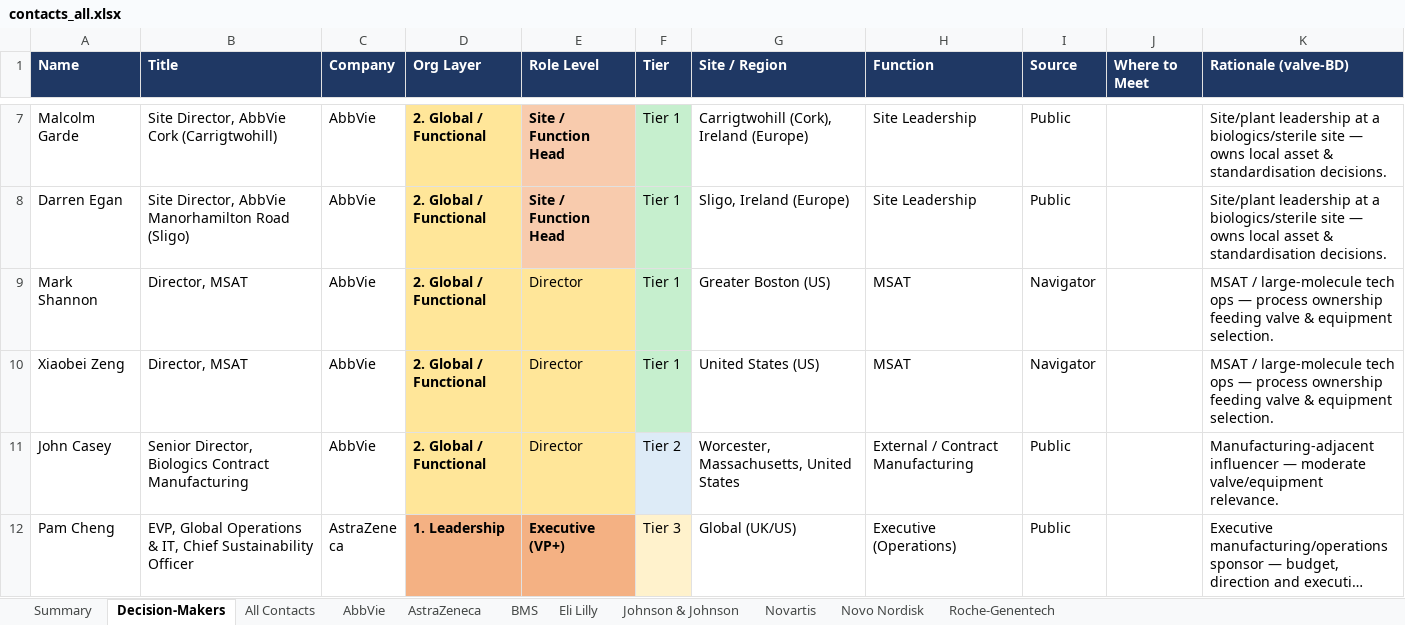
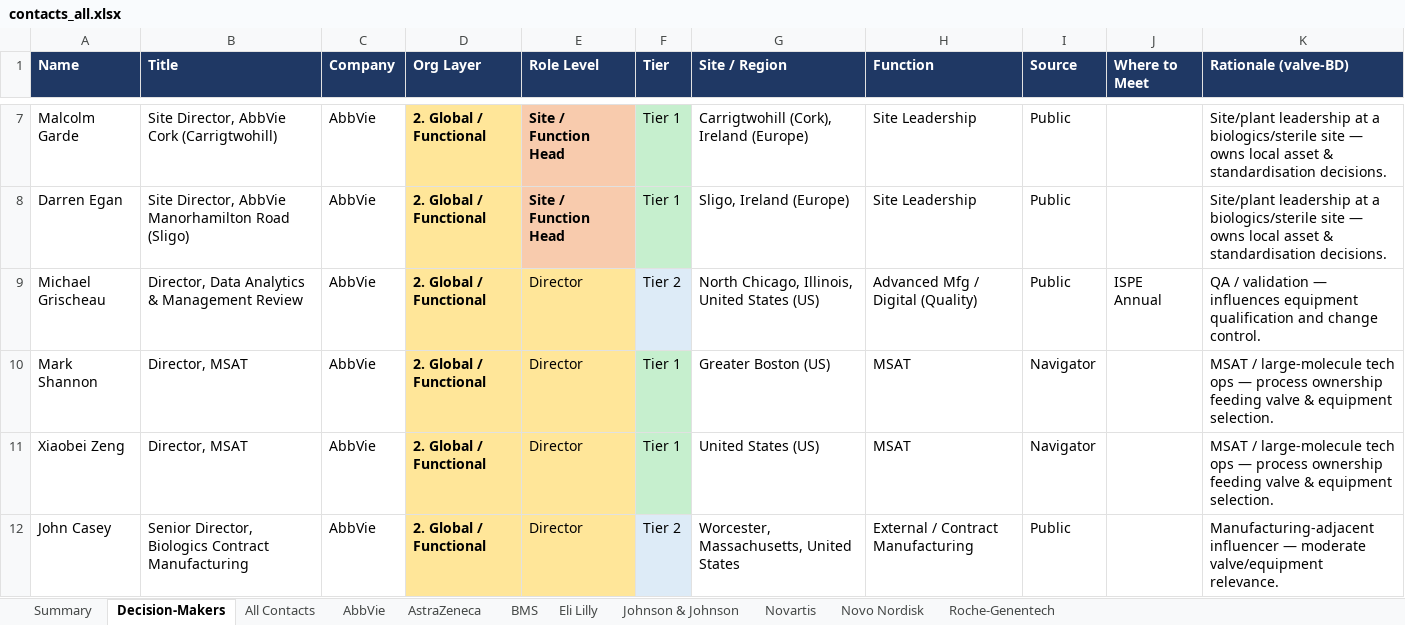
Before and after one commit to milescapper1-oss/claude-code, an Excel workbook: networkmap/data/contacts_all.xlsx, sheet Decision-Makers, drawn as a sheet; only a part is shown, gaps mark what is left out; the shorter side is filled out with more unchanged rows; long unchanged cells end in …; values as stored, in another font and other column widths than the file's, no borders; the diff names each change by its address in the sheet, - before the commit and + after, or states it on an @@ line.

```diff
--- a/networkmap/data/contacts_all.xlsx (sheet Decision-Makers)
+++ b/networkmap/data/contacts_all.xlsx (sheet Decision-Makers)
+row 9: Michael Grischeau | Director, Data Analytics & Management Review | AbbVie | 2. Global / Functional | Director | Tier 2 | North Chicago, Illinois, United States (US) | Advanced Mfg / Digital (Quality) | Public | ISPE Annual | QA / validation — influences equipment qualification and change control.
```
Also changed, not shown: sheet AbbVie, sheet All Contacts, sheet Summary, 4 other files.
